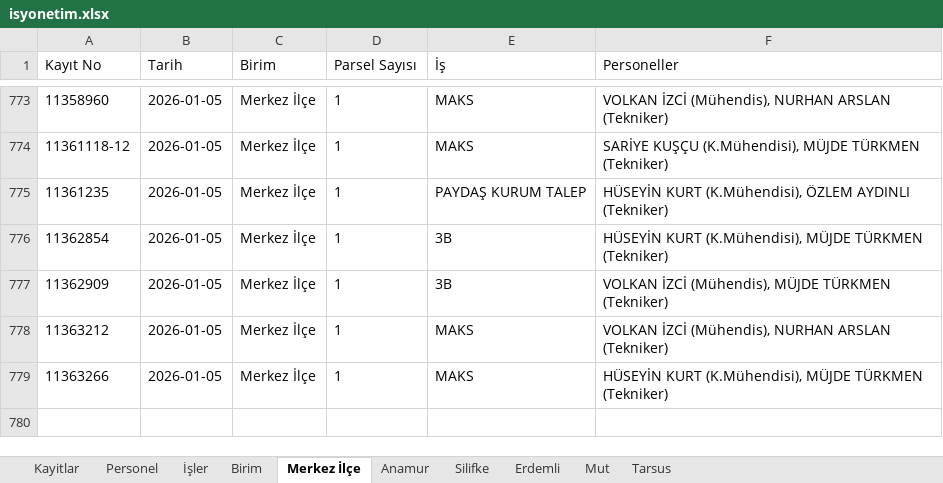
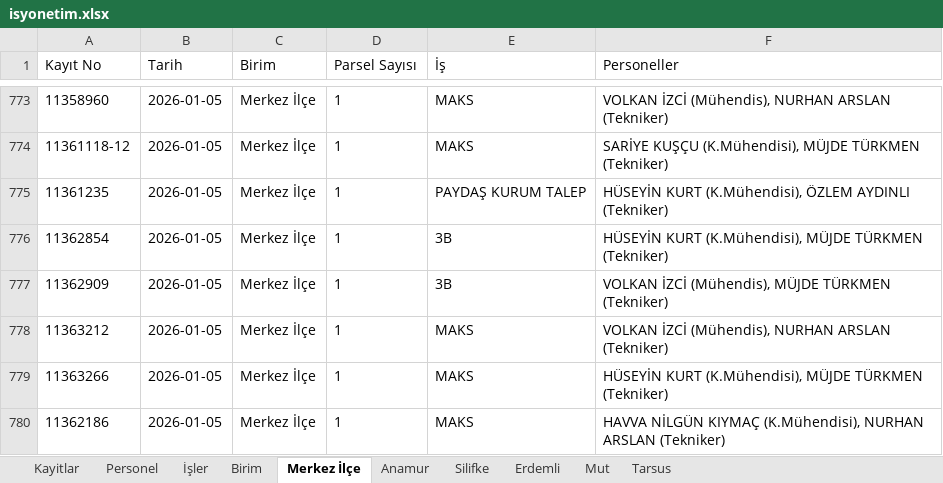
Before and after one commit to gokhangeo/isyonetim, an Excel workbook: isyonetim.xlsx, sheet Merkez İlçe, drawn as a sheet; only a part is shown, gaps mark what is left out; values as stored, in another font and other column widths than the file's, no borders; the diff names each change by its address in the sheet, - before the commit and + after, or states it on an @@ line.

Commit message:
[Kadastro App] Yeni kayıt eklendi: 11362186

```diff
--- a/isyonetim.xlsx (sheet Merkez İlçe)
+++ b/isyonetim.xlsx (sheet Merkez İlçe)
+row 780: 11362186 | 2026-01-05 | Merkez İlçe | 1 | MAKS | HAVVA NİLGÜN KIYMAÇ (K.Mühendisi), NURHAN ARSLAN (Tekniker)
```
Also changed, not shown: sheet Kayitlar.
